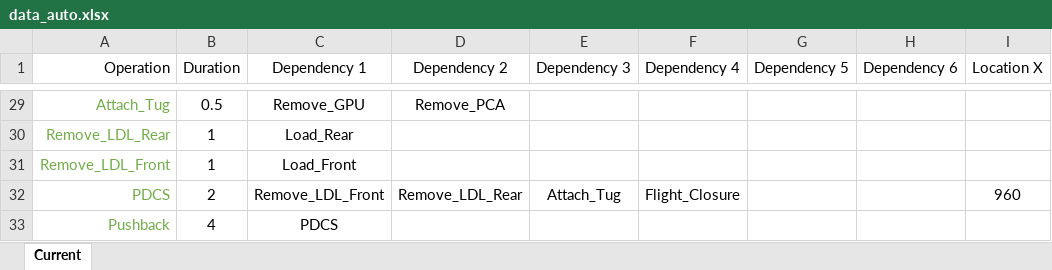
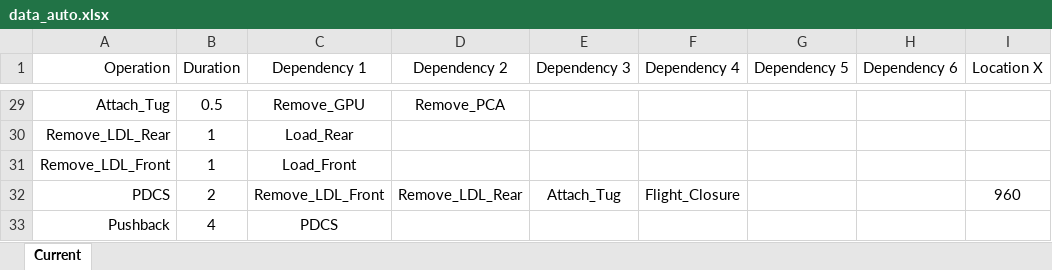
Before and after one commit to TimGioHog/JIP_ApronSim, an Excel workbook: data_auto.xlsx, sheet Current, drawn as a sheet; only a part is shown, gaps mark what is left out; values as stored, in another font and other column widths than the file's, no borders; the diff covers the shown part only; the diff names each change by its address in the sheet, - before the commit and + after, or states it on an @@ line.

```diff
--- a/data_auto.xlsx (sheet Current)
+++ b/data_auto.xlsx (sheet Current)
-A29:A33 text colour: #70AD47
+A29:A33 text colour: black
```
Also changed, not shown: 8 edited cells and cell formats elsewhere in this sheet, assets/Meshes/Mesh_Inspection.xlsx, data_manual.xlsx, 26 other files.
